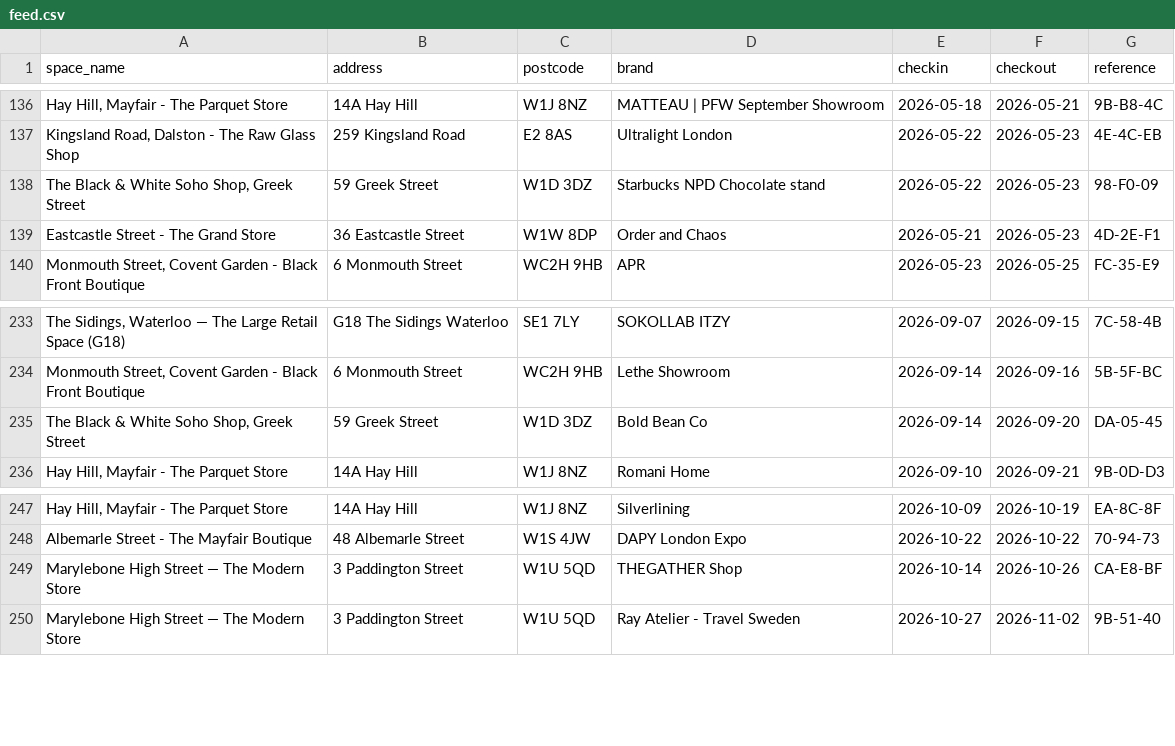
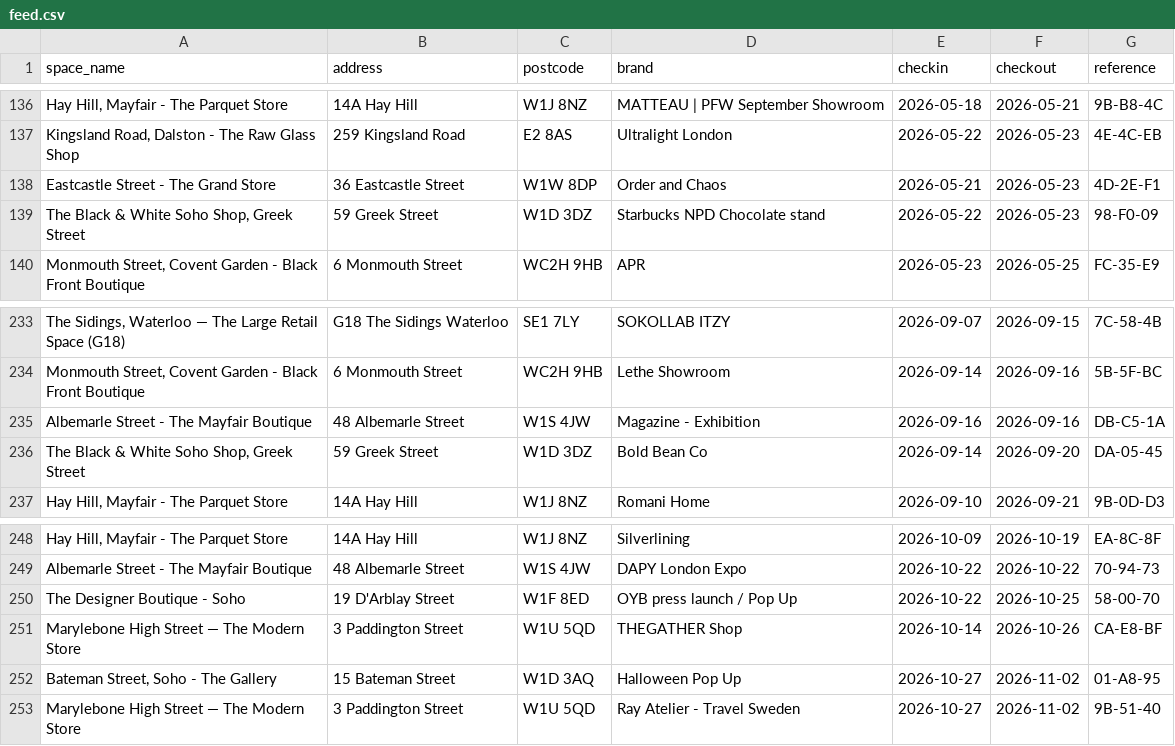
Before and after one commit to princeofpeckham/cleaner-hub-feed, a CSV file: feed.csv, drawn as a sheet; only a part is shown, gaps mark what is left out; the diff names each change by its address in the sheet, - before the commit and + after, or states it on an @@ line.

Commit message:
feed refresh 2026-09-11

```diff
--- a/feed.csv
+++ b/feed.csv
@@ row 139 moved to row 138: Eastcastle Street - The Grand Store @@
+row 235: Albemarle Street - The Mayfair Boutique | 48 Albemarle Street | W1S 4JW | Magazine - Exhibition | 2026-09-16 | 2026-09-16 | DB-C5-1A
+row 250: The Designer Boutique - Soho | 19 D'Arblay Street | W1F 8ED | OYB press launch / Pop Up | 2026-10-22 | 2026-10-25 | 58-00-70
+row 252: Bateman Street, Soho - The Gallery | 15 Bateman Street | W1D 3AQ | Halloween Pop Up | 2026-10-27 | 2026-11-02 | 01-A8-95
```
